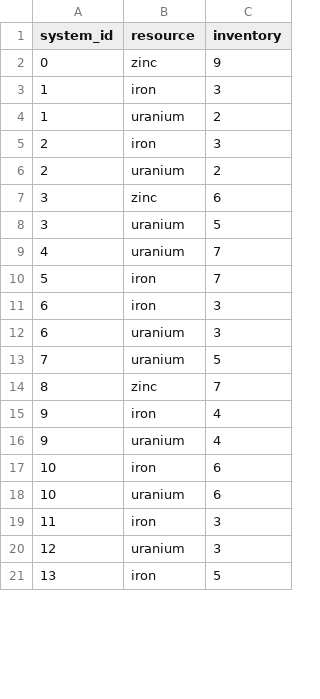
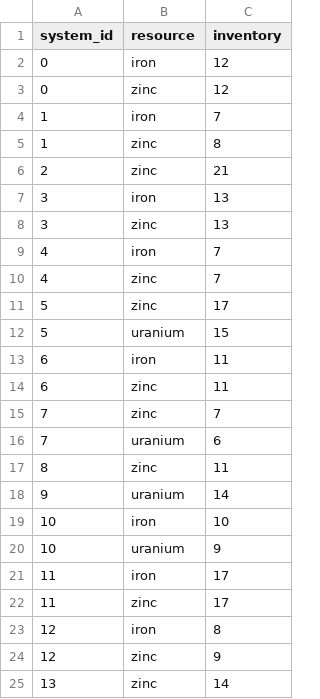
Before and after one commit to MikeyJL/artificial-economy, a CSV file: data/imports.csv, drawn as a sheet; only a part is shown; the diff covers the shown part only.

```diff
--- a/data/imports.csv
+++ b/data/imports.csv
@@ -1,21 +1,25 @@
 system_id,resource,inventory
-0,zinc,9
-1,iron,3
-1,uranium,2
-2,iron,3
-2,uranium,2
-3,zinc,6
-3,uranium,5
-4,uranium,7
-5,iron,7
-6,iron,3
-6,uranium,3
-7,uranium,5
-8,zinc,7
-9,iron,4
-9,uranium,4
-10,iron,6
-10,uranium,6
-11,iron,3
-12,uranium,3
-13,iron,5
+0,iron,12
+0,zinc,12
+1,iron,7
+1,zinc,8
+2,zinc,21
+3,iron,13
+3,zinc,13
+4,iron,7
+4,zinc,7
+5,zinc,17
+5,uranium,15
+6,iron,11
+6,zinc,11
+7,zinc,7
+7,uranium,6
+8,zinc,11
+9,uranium,14
+10,iron,10
+10,uranium,9
+11,iron,17
+11,zinc,17
+12,iron,8
+12,zinc,9
+13,zinc,14
```
Also changed, not shown: 1 added row, 1 removed row and 2 edited cells elsewhere in this file, data/exports.csv, data/galaxy.csv, 4 other files.
